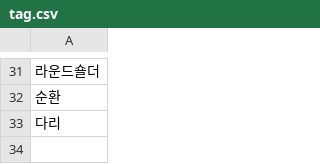
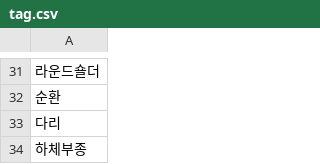
Before and after one commit to younghoondoodoom/wellai_backend, a CSV file: data/tag.csv, drawn as a sheet; only a part is shown, gaps mark what is left out; the diff names each change by its address in the sheet, - before the commit and + after, or states it on an @@ line.

```diff
--- a/data/tag.csv
+++ b/data/tag.csv
+row 34: 하체부종
```
Also changed, not shown: data/course.csv, 9 other files.
